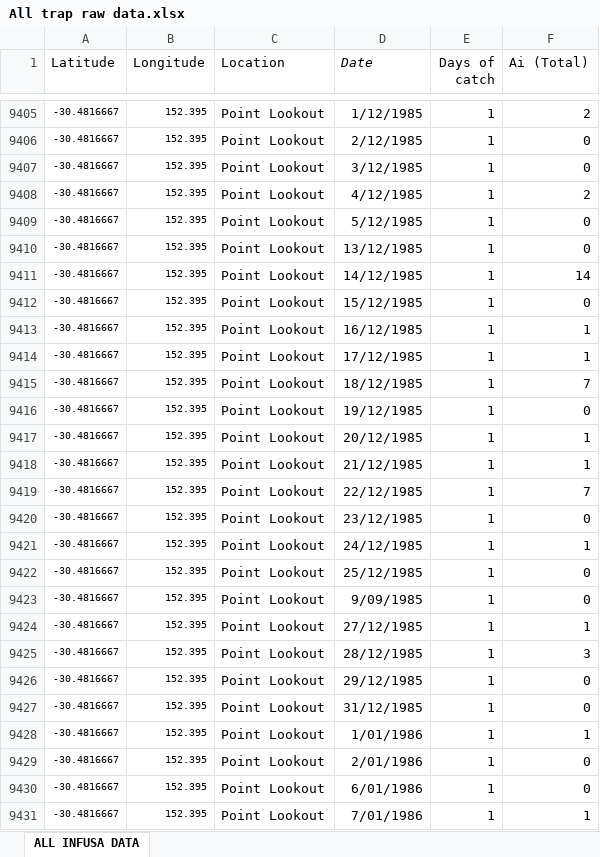
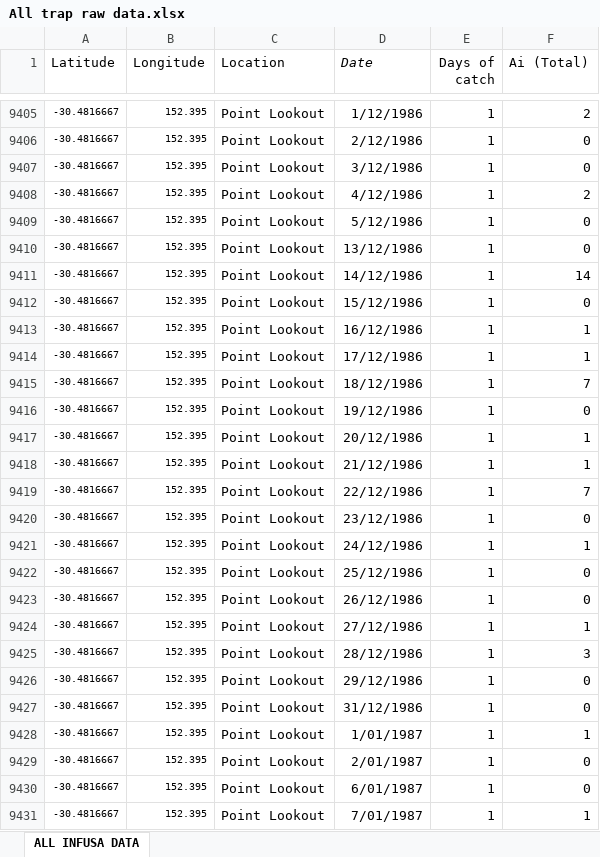
Before and after one commit to jamesmaino/bogong-moth, an Excel workbook: data/All trap raw data.xlsx, sheet ALL INFUSA DATA, drawn as a sheet; only a part is shown, gaps mark what is left out; values as stored, in another font and other column widths than the file's, no borders; the diff covers the shown part only; the diff names each change by its address in the sheet, - before the commit and + after, or states it on an @@ line.

```diff
--- a/data/All trap raw data.xlsx (sheet ALL INFUSA DATA)
+++ b/data/All trap raw data.xlsx (sheet ALL INFUSA DATA)
-D9405 (Date): 1/12/1985
+D9405 (Date): 1/12/1986
-D9406 (Date): 2/12/1985
+D9406 (Date): 2/12/1986
-D9407 (Date): 3/12/1985
+D9407 (Date): 3/12/1986
-D9408 (Date): 4/12/1985
+D9408 (Date): 4/12/1986
-D9409 (Date): 5/12/1985
+D9409 (Date): 5/12/1986
-D9410 (Date): 13/12/1985
+D9410 (Date): 13/12/1986
-D9411 (Date): 14/12/1985
+D9411 (Date): 14/12/1986
-D9412 (Date): 15/12/1985
+D9412 (Date): 15/12/1986
-D9413 (Date): 16/12/1985
+D9413 (Date): 16/12/1986
-D9414 (Date): 17/12/1985
+D9414 (Date): 17/12/1986
-D9415 (Date): 18/12/1985
+D9415 (Date): 18/12/1986
-D9416 (Date): 19/12/1985
+D9416 (Date): 19/12/1986
-D9417 (Date): 20/12/1985
+D9417 (Date): 20/12/1986
-D9418 (Date): 21/12/1985
+D9418 (Date): 21/12/1986
-D9419 (Date): 22/12/1985
+D9419 (Date): 22/12/1986
-D9420 (Date): 23/12/1985
+D9420 (Date): 23/12/1986
-D9421 (Date): 24/12/1985
+D9421 (Date): 24/12/1986
-D9422 (Date): 25/12/1985
+D9422 (Date): 25/12/1986
-D9423 (Date): 9/09/1985
+D9423 (Date): 26/12/1986
-D9424 (Date): 27/12/1985
+D9424 (Date): 27/12/1986
-D9425 (Date): 28/12/1985
+D9425 (Date): 28/12/1986
-D9426 (Date): 29/12/1985
+D9426 (Date): 29/12/1986
-D9427 (Date): 31/12/1985
+D9427 (Date): 31/12/1986
-D9428 (Date): 1/01/1986
+D9428 (Date): 1/01/1987
-D9429 (Date): 2/01/1986
+D9429 (Date): 2/01/1987
-D9430 (Date): 6/01/1986
+D9430 (Date): 6/01/1987
-D9431 (Date): 7/01/1986
+D9431 (Date): 7/01/1987
```
Also changed, not shown: 34 removed rows and 120 edited cells elsewhere in this sheet, data/._All trap raw data.xlsx, data/._All trap raw data_GPS_ok.xlsx, 16 other files.
